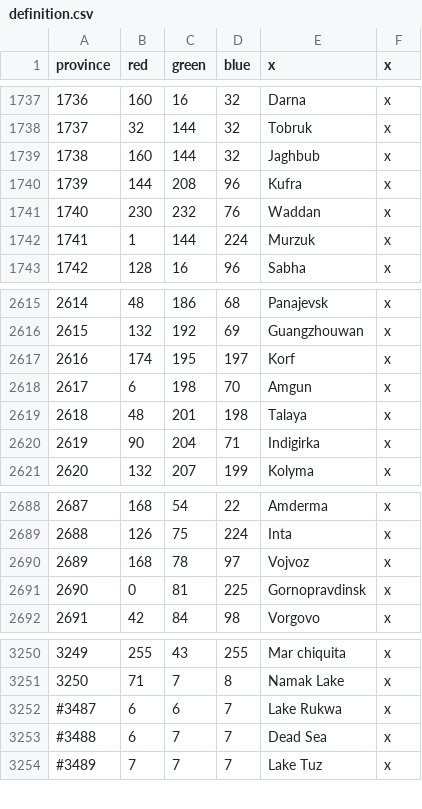
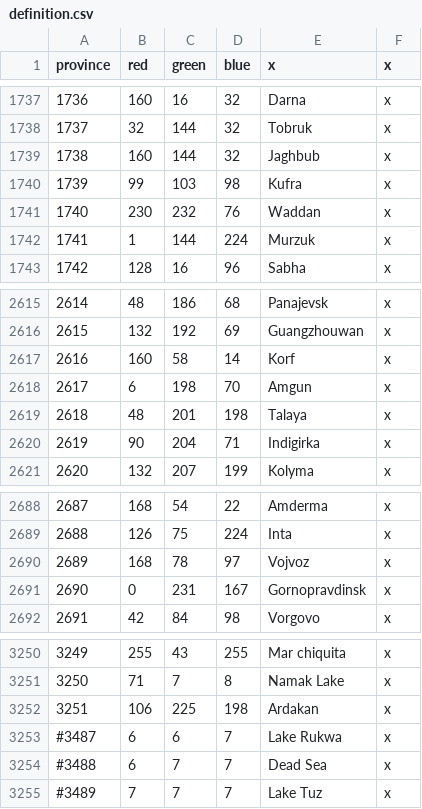
Before and after one commit to artyom-kuznetsov/BDSM_Mod-Victoria2, a CSV file: V2BDSM/mod/2/map/definition.csv, drawn as a sheet; only a part is shown, gaps mark what is left out.

```diff
--- a/V2BDSM/mod/2/map/definition.csv
+++ b/V2BDSM/mod/2/map/definition.csv
@@ -1739,3 +1739,3 @@ province;red;green;blue;x;x
 1738;160;144;32;Jaghbub;x
-1739;144;208;96;Kufra;x
+1739;99;103;98;Kufra;x
 1740;230;232;76;Waddan;x
@@ -2616,3 +2616,3 @@ province;red;green;blue;x;x
 2615;132;192;69;Guangzhouwan;x
-2616;174;195;197;Korf;x
+2616;160;58;14;Korf;x
 2617;6;198;70;Amgun;x
@@ -2690,3 +2690,3 @@ province;red;green;blue;x;x
 2689;168;78;97;Vojvoz;x
-2690;0;81;225;Gornopravdinsk;x
+2690;0;231;167;Gornopravdinsk;x
 2691;42;84;98;Vorgovo;x
@@ -3251,2 +3251,3 @@ province;red;green;blue;x;x
 3250;71;7;8;Namak Lake;x
+3251;106;225;198;Ardakan;x
 #3487;6;6;7;Lake Rukwa;x
```
Also changed, not shown: V2BDSM/mod/2/map/adjacencies.csv, 9 other files.
